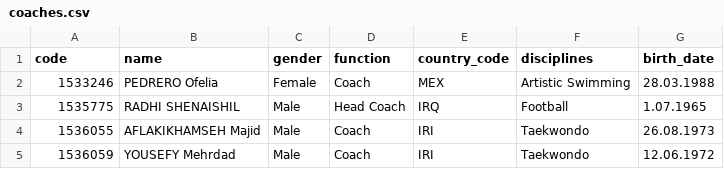
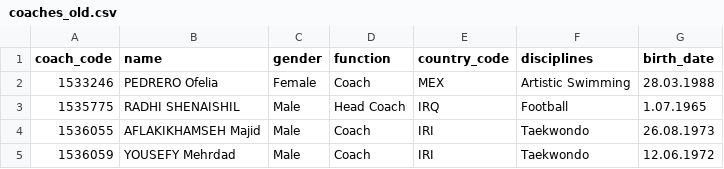
Before and after one commit to perente/BLG317E-PROJECT, a CSV file: server/Data/Tables/coaches_old.csv (was server/Data/Tables/coaches.csv), drawn as a sheet; only a part is shown.

Commit message:
create db insert coach and athlete tables

```diff
--- a/server/Data/Tables/coaches.csv
+++ b/server/Data/Tables/coaches_old.csv
@@ -1,2 +1,2 @@
-code,name,gender,function,country_code,disciplines,birth_date
+coach_code,name,gender,function,country_code,disciplines,birth_date
 1533246,PEDRERO Ofelia,Female,Coach,MEX,Artistic Swimming,28.03.1988
```
Also changed, not shown: 7 other files.
